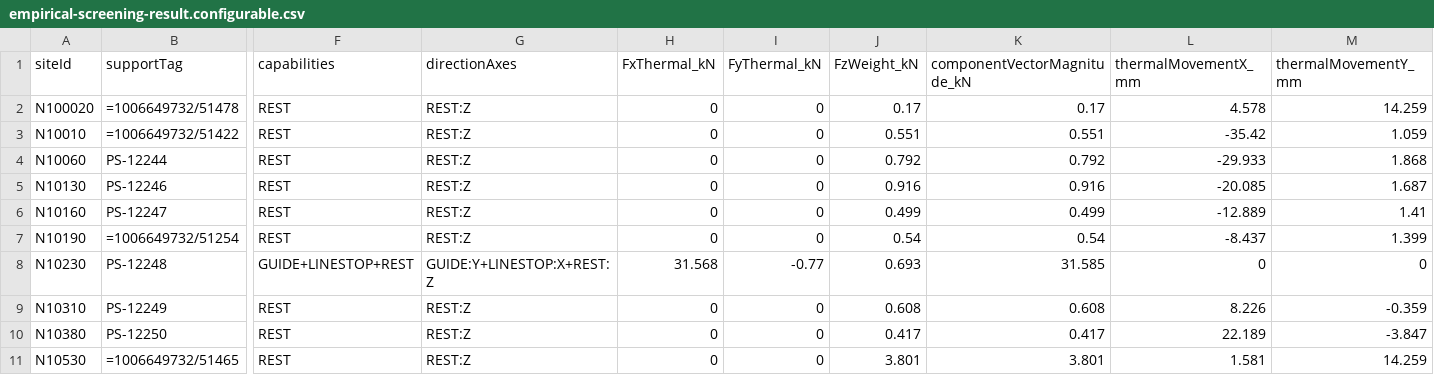
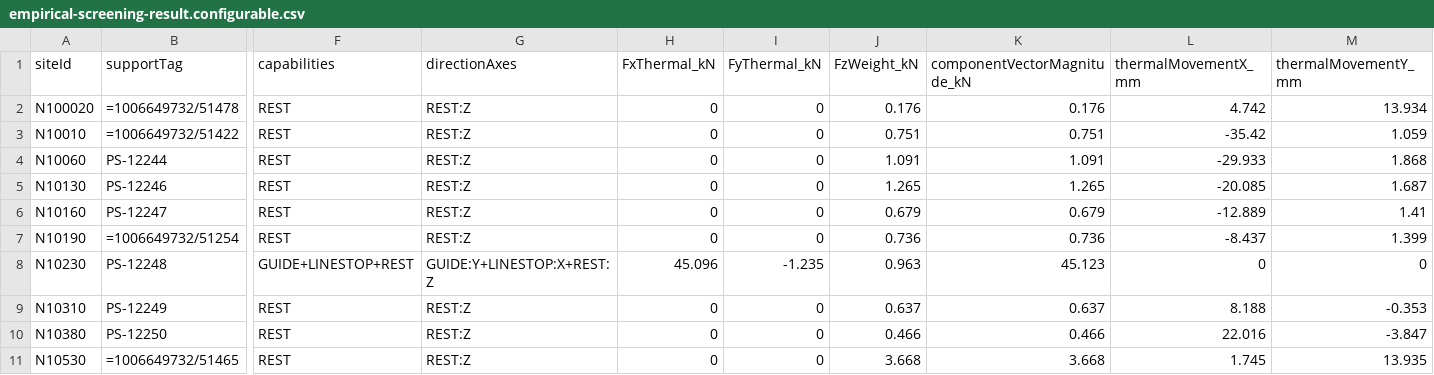
Before and after one commit to reallaksh19/Advanced_Analysis, a CSV file: benchmarks/1885Sjson/empirical-screening-result.configurable.csv, drawn as a sheet; only a part is shown, gaps mark what is left out; the diff covers the shown part only; the diff names each change by its address in the sheet, - before the commit and + after, or states it on an @@ line.

```diff
--- a/benchmarks/1885Sjson/empirical-screening-result.configurable.csv
+++ b/benchmarks/1885Sjson/empirical-screening-result.configurable.csv
-J2 (FzWeight_kN): 0.17
+J2 (FzWeight_kN): 0.176
-K2 (componentVectorMagnitude_kN): 0.17
+K2 (componentVectorMagnitude_kN): 0.176
-L2 (thermalMovementX_mm): 4.578
+L2 (thermalMovementX_mm): 4.742
-M2 (thermalMovementY_mm): 14.259
+M2 (thermalMovementY_mm): 13.934
-J3 (FzWeight_kN): 0.551
+J3 (FzWeight_kN): 0.751
-K3 (componentVectorMagnitude_kN): 0.551
+K3 (componentVectorMagnitude_kN): 0.751
-J4 (FzWeight_kN): 0.792
+J4 (FzWeight_kN): 1.091
-K4 (componentVectorMagnitude_kN): 0.792
+K4 (componentVectorMagnitude_kN): 1.091
-J5 (FzWeight_kN): 0.916
+J5 (FzWeight_kN): 1.265
-K5 (componentVectorMagnitude_kN): 0.916
+K5 (componentVectorMagnitude_kN): 1.265
-J6 (FzWeight_kN): 0.499
+J6 (FzWeight_kN): 0.679
-K6 (componentVectorMagnitude_kN): 0.499
+K6 (componentVectorMagnitude_kN): 0.679
-J7 (FzWeight_kN): 0.54
+J7 (FzWeight_kN): 0.736
-K7 (componentVectorMagnitude_kN): 0.54
+K7 (componentVectorMagnitude_kN): 0.736
-H8 (FxThermal_kN): 31.568
+H8 (FxThermal_kN): 45.096
-I8 (FyThermal_kN): -0.77
+I8 (FyThermal_kN): -1.235
-J8 (FzWeight_kN): 0.693
+J8 (FzWeight_kN): 0.963
-K8 (componentVectorMagnitude_kN): 31.585
+K8 (componentVectorMagnitude_kN): 45.123
-J9 (FzWeight_kN): 0.608
+J9 (FzWeight_kN): 0.637
-K9 (componentVectorMagnitude_kN): 0.608
+K9 (componentVectorMagnitude_kN): 0.637
-L9 (thermalMovementX_mm): 8.226
+L9 (thermalMovementX_mm): 8.188
-M9 (thermalMovementY_mm): -0.359
+M9 (thermalMovementY_mm): -0.353
-J10 (FzWeight_kN): 0.417
+J10 (FzWeight_kN): 0.466
-K10 (componentVectorMagnitude_kN): 0.417
+K10 (componentVectorMagnitude_kN): 0.466
-L10 (thermalMovementX_mm): 22.189
+L10 (thermalMovementX_mm): 22.016
-J11 (FzWeight_kN): 3.801
+J11 (FzWeight_kN): 3.668
-K11 (componentVectorMagnitude_kN): 3.801
+K11 (componentVectorMagnitude_kN): 3.668
-L11 (thermalMovementX_mm): 1.581
+L11 (thermalMovementX_mm): 1.745
-M11 (thermalMovementY_mm): 14.259
+M11 (thermalMovementY_mm): 13.935
```
Also changed, not shown: 92 edited cells elsewhere in this file, 2 other files.
